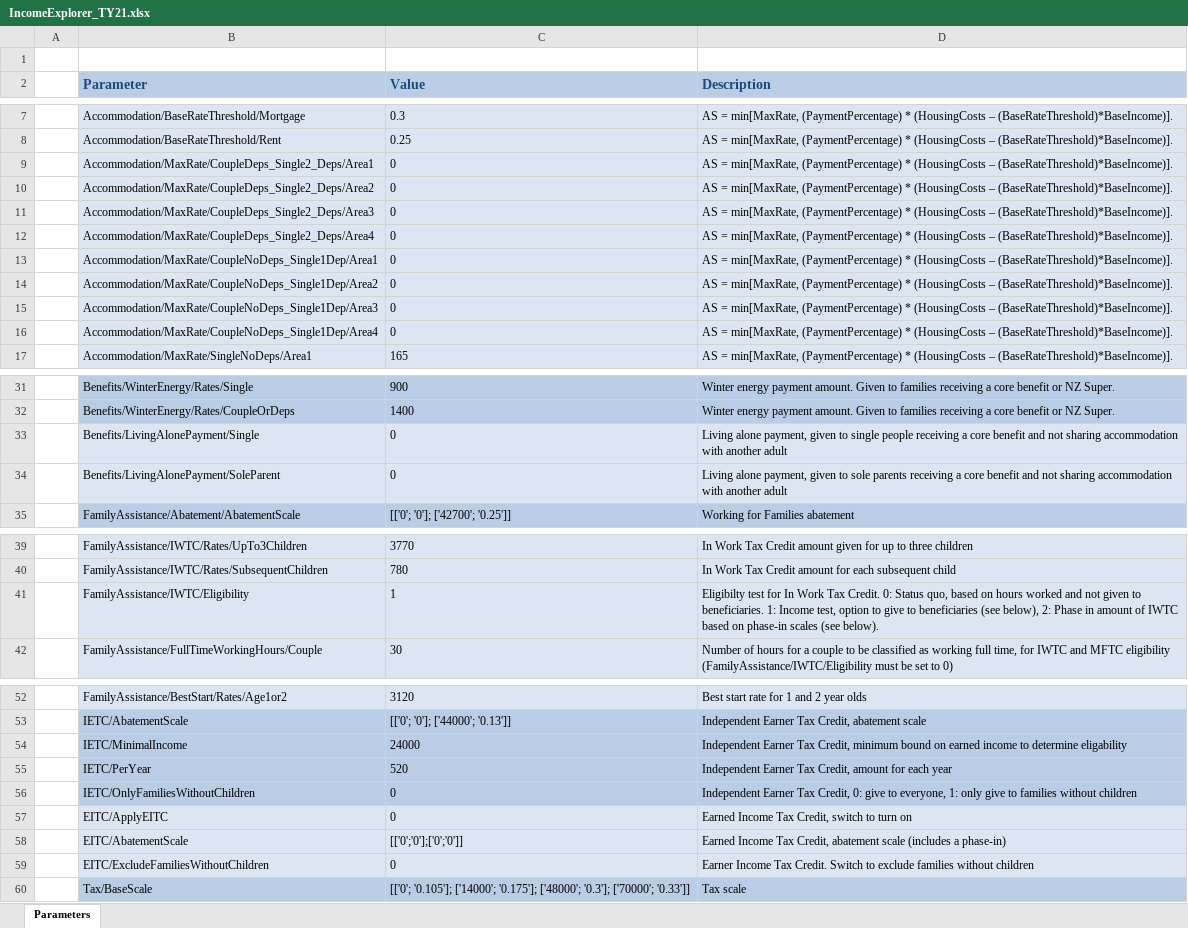
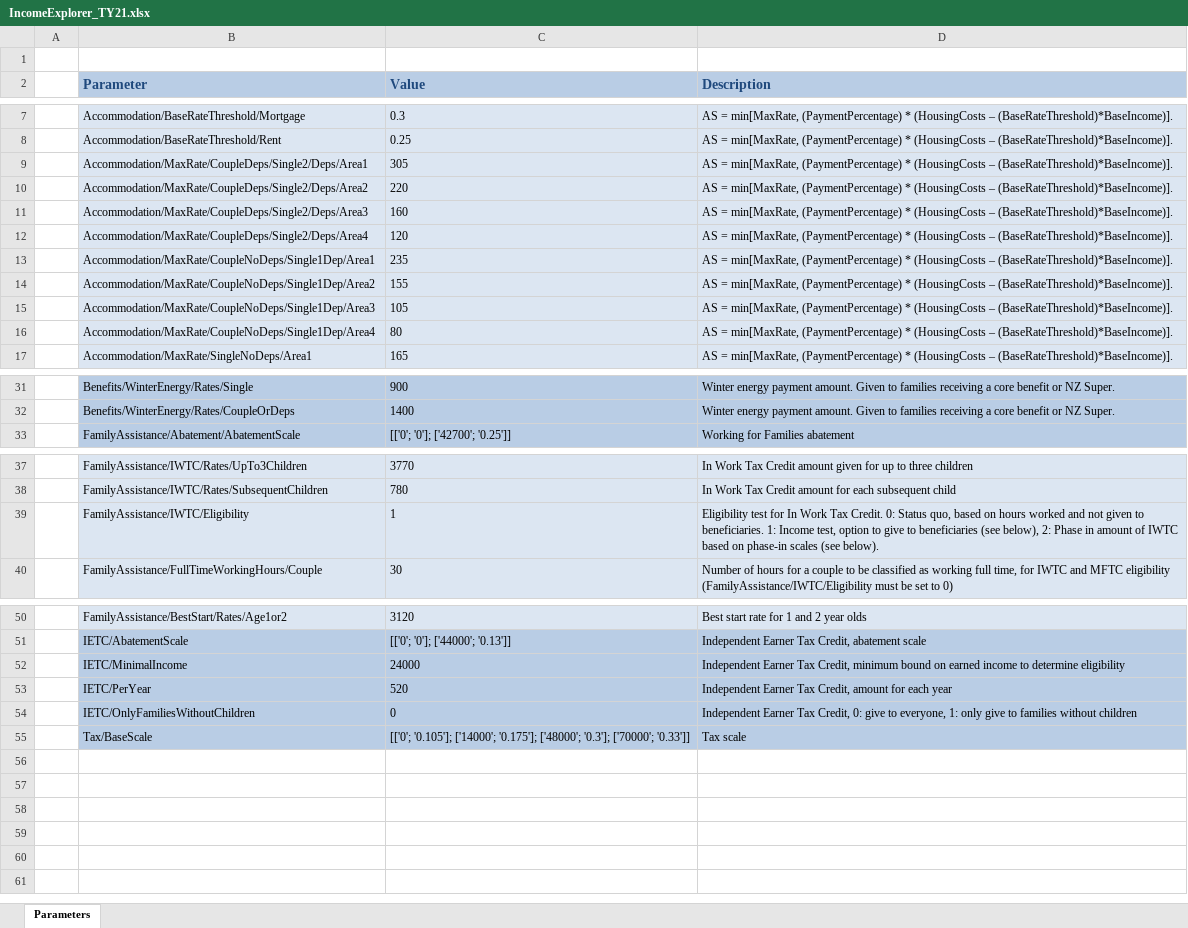
Before and after one commit to Treasury-Analytics-and-Insights/IncomeExplorer, an Excel workbook: inst/MFTC_calculator/App_Parameters/IncomeExplorer_TY21.xlsx, sheet Parameters, drawn as a sheet; only a part is shown, gaps mark what is left out; values as stored, in another font and other column widths than the file's, no borders; removed rows and columns are numbered as before the commit, all else as after; the diff covers the shown part only; the diff names each change by its address in the sheet, - before the commit and + after, or states it on an @@ line.

```diff
--- a/inst/MFTC_calculator/App_Parameters/IncomeExplorer_TY21.xlsx (sheet Parameters)
+++ b/inst/MFTC_calculator/App_Parameters/IncomeExplorer_TY21.xlsx (sheet Parameters)
-B9 (Parameter): Accommodation/MaxRate/CoupleDeps_Single2_Deps/Area1
+B9 (Parameter): Accommodation/MaxRate/CoupleDeps/Single2/Deps/Area1
-C9 (Value): 0
+C9 (Value): 305
-B10 (Parameter): Accommodation/MaxRate/CoupleDeps_Single2_Deps/Area2
+B10 (Parameter): Accommodation/MaxRate/CoupleDeps/Single2/Deps/Area2
-C10 (Value): 0
+C10 (Value): 220
-B11 (Parameter): Accommodation/MaxRate/CoupleDeps_Single2_Deps/Area3
+B11 (Parameter): Accommodation/MaxRate/CoupleDeps/Single2/Deps/Area3
-C11 (Value): 0
+C11 (Value): 160
-B12 (Parameter): Accommodation/MaxRate/CoupleDeps_Single2_Deps/Area4
+B12 (Parameter): Accommodation/MaxRate/CoupleDeps/Single2/Deps/Area4
-C12 (Value): 0
+C12 (Value): 120
-B13 (Parameter): Accommodation/MaxRate/CoupleNoDeps_Single1Dep/Area1
+B13 (Parameter): Accommodation/MaxRate/CoupleNoDeps/Single1Dep/Area1
-C13 (Value): 0
+C13 (Value): 235
-B14 (Parameter): Accommodation/MaxRate/CoupleNoDeps_Single1Dep/Area2
+B14 (Parameter): Accommodation/MaxRate/CoupleNoDeps/Single1Dep/Area2
-C14 (Value): 0
+C14 (Value): 155
-B15 (Parameter): Accommodation/MaxRate/CoupleNoDeps_Single1Dep/Area3
+B15 (Parameter): Accommodation/MaxRate/CoupleNoDeps/Single1Dep/Area3
-C15 (Value): 0
+C15 (Value): 105
-B16 (Parameter): Accommodation/MaxRate/CoupleNoDeps_Single1Dep/Area4
+B16 (Parameter): Accommodation/MaxRate/CoupleNoDeps/Single1Dep/Area4
-C16 (Value): 0
+C16 (Value): 80
-row 33:  | Benefits/LivingAlonePayment/Single | 0 | Living alone payment, given to single people receiving a core benefit and not sharing accommodation with another adult
-row 34:  | Benefits/LivingAlonePayment/SoleParent | 0 | Living alone payment, given to sole parents receiving a core benefit and not sharing accommodation with another adult
-D39 (Description): Eligibilty test for…
+D39 (Description): Eligibility test for…
-D52 (Description): …to determine eligability
+D52 (Description): …to determine eligibility
-row 57:  | EITC/ApplyEITC | 0 | Earned Income Tax Credit, switch to turn on
-row 58:  | EITC/AbatementScale | [['0';'0'];['0';'0']] | Earned Income Tax Credit, abatement scale (includes a phase-in)
-row 59:  | EITC/ExcludeFamiliesWithoutChildren | 0 | Earner Income Tax Credit. Switch to exclude families without children
```
Also changed, not shown: 2 edited cells elsewhere in this sheet, inst/MFTC_calculator/App_Parameters/IncomeExplorer_TY14.xlsx, inst/MFTC_calculator/App_Parameters/IncomeExplorer_TY15.xlsx, 12 other files.
